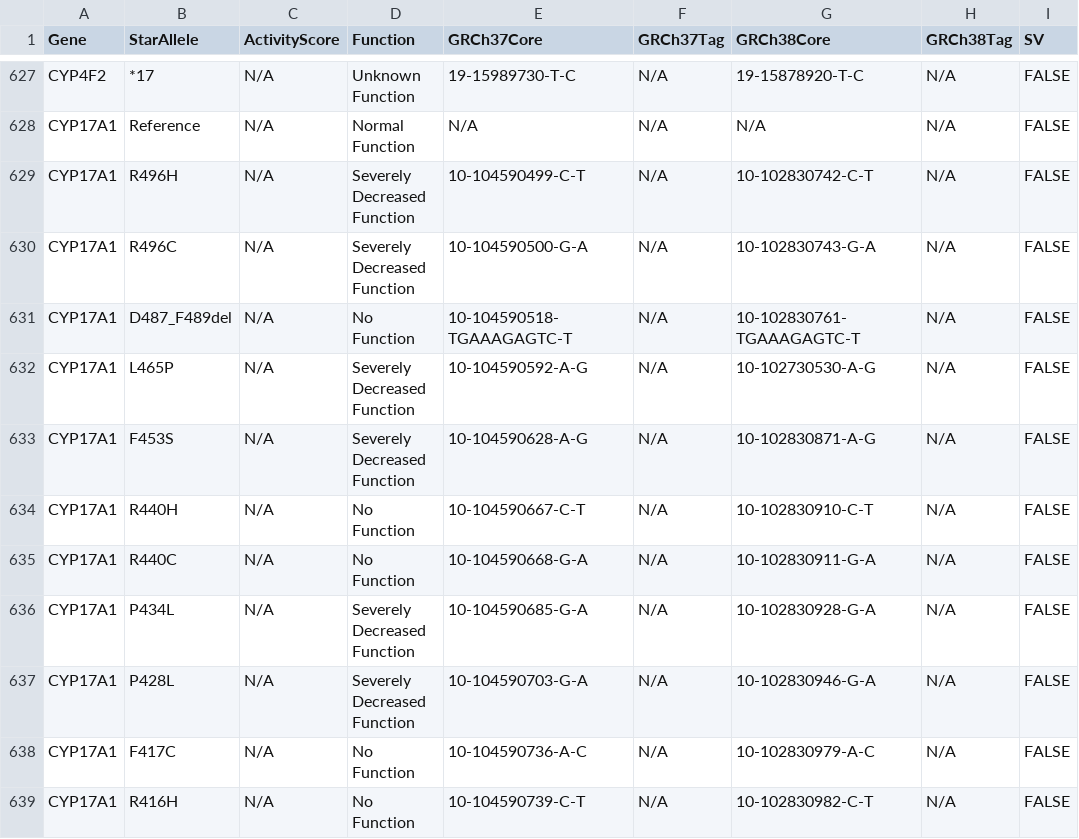
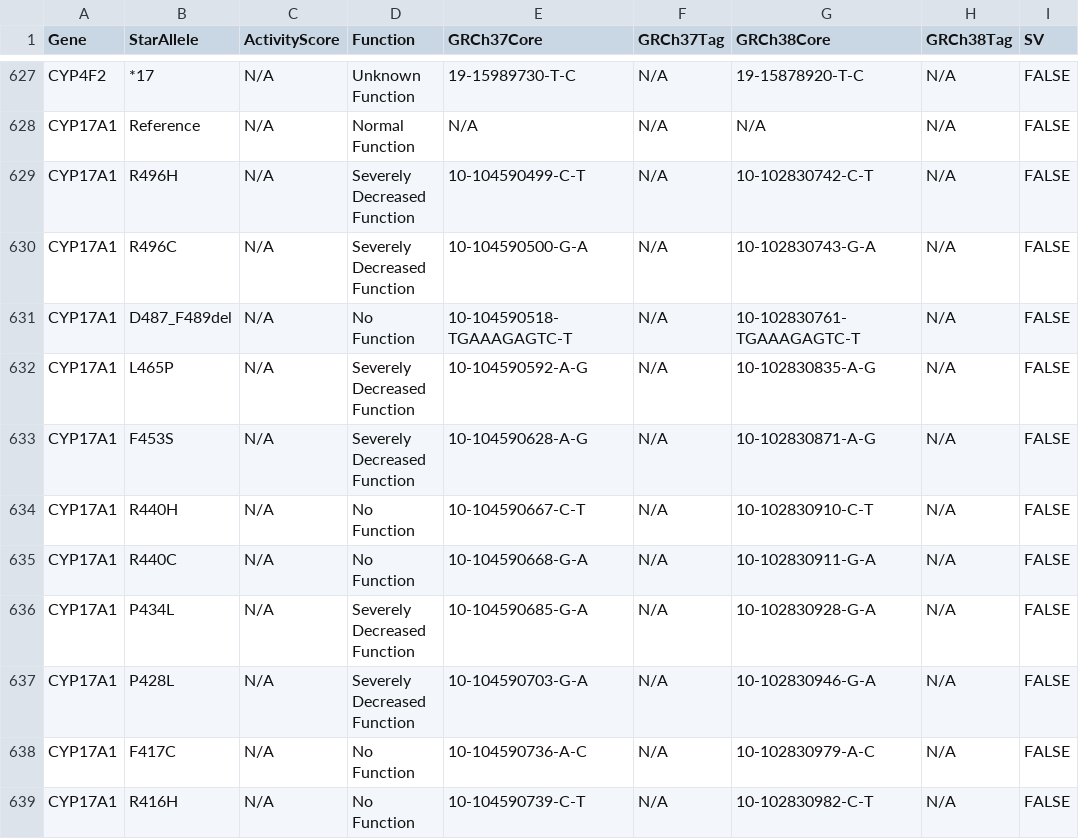
Before and after one commit to sbslee/pypgx, a CSV file: pypgx/api/data/allele-table.csv, drawn as a sheet; only a part is shown, gaps mark what is left out.

Commit message:
Fix the CYP17A1 L465P allele's definition in `allele-table.csv` (this was mistakenly omitted from #135).

```diff
--- a/pypgx/api/data/allele-table.csv
+++ b/pypgx/api/data/allele-table.csv
@@ -631,3 +631,3 @@ CYP17A1,R496C,N/A,Severely Decreased Function,10-104590500-G-A,N/A,10-102830743-
 CYP17A1,D487_F489del,N/A,No Function,10-104590518-TGAAAGAGTC-T,N/A,10-102830761-TGAAAGAGTC-T,N/A,FALSE
-CYP17A1,L465P,N/A,Severely Decreased Function,10-104590592-A-G,N/A,10-102730530-A-G,N/A,FALSE
+CYP17A1,L465P,N/A,Severely Decreased Function,10-104590592-A-G,N/A,10-102830835-A-G,N/A,FALSE
 CYP17A1,F453S,N/A,Severely Decreased Function,10-104590628-A-G,N/A,10-102830871-A-G,N/A,FALSE
```
